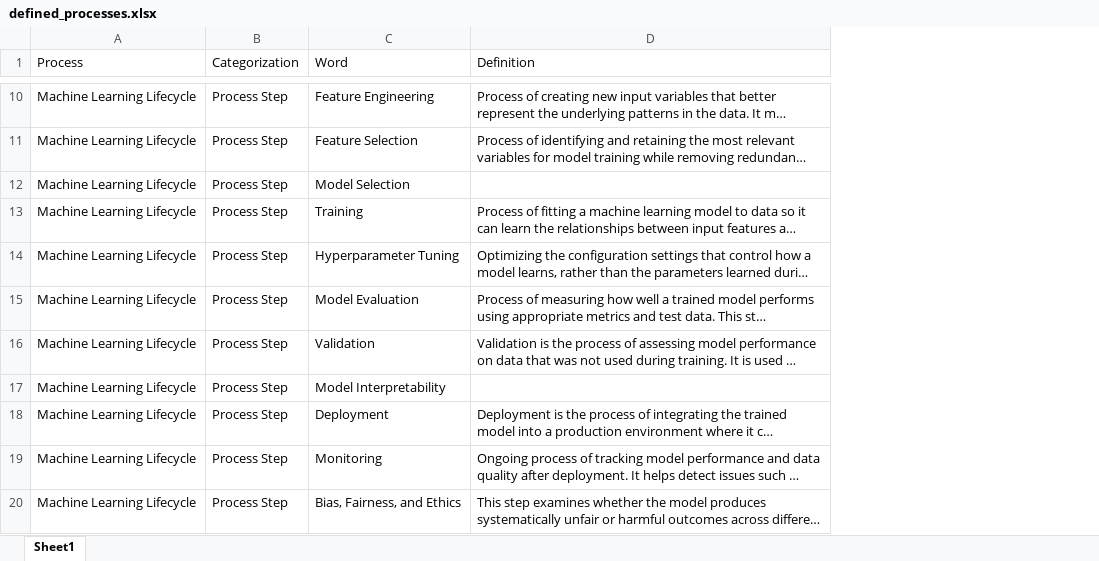
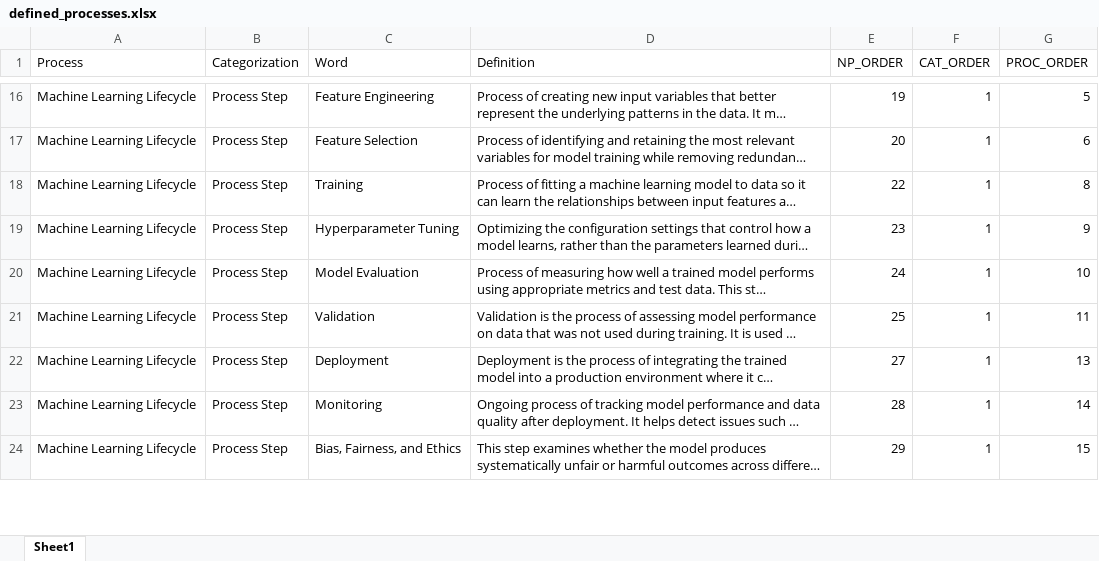
Before and after one commit to derek-dewald/Python_Tools, an Excel workbook: Streamlit/Data/defined_processes.xlsx, sheet Sheet1, drawn as a sheet; only a part is shown, gaps mark what is left out; long unchanged cells end in …; values as stored, in another font and other column widths than the file's, no borders; removed rows and columns are numbered as before the commit, all else as after; the diff covers the shown part only; the diff names each change by its address in the sheet, - before the commit and + after, or states it on an @@ line.

```diff
--- a/Streamlit/Data/defined_processes.xlsx (sheet Sheet1)
+++ b/Streamlit/Data/defined_processes.xlsx (sheet Sheet1)
+column E (NP_ORDER), rows 16-24: 19 | 20 | 22 | 23 | 24 | 25 | 27 | 28 | 29
+column F (CAT_ORDER), rows 16-24: all 1
+column G (PROC_ORDER), rows 16-24: 5 | 6 | 8 | 9 | 10 | 11 | 13 | 14 | 15
@@ row 12 moved to row 26: Machine Learning Lifecycle @@
-row 17: Machine Learning Lifecycle | Process Step | Model Interpretability
```
Also changed, not shown: 18 added rows, 39 removed rows and 3 edited cells elsewhere in this sheet, Streamlit/Data/consolidated_dataset.xlsx, Streamlit/Data/knowledge_base.xlsx, 6 other files.
